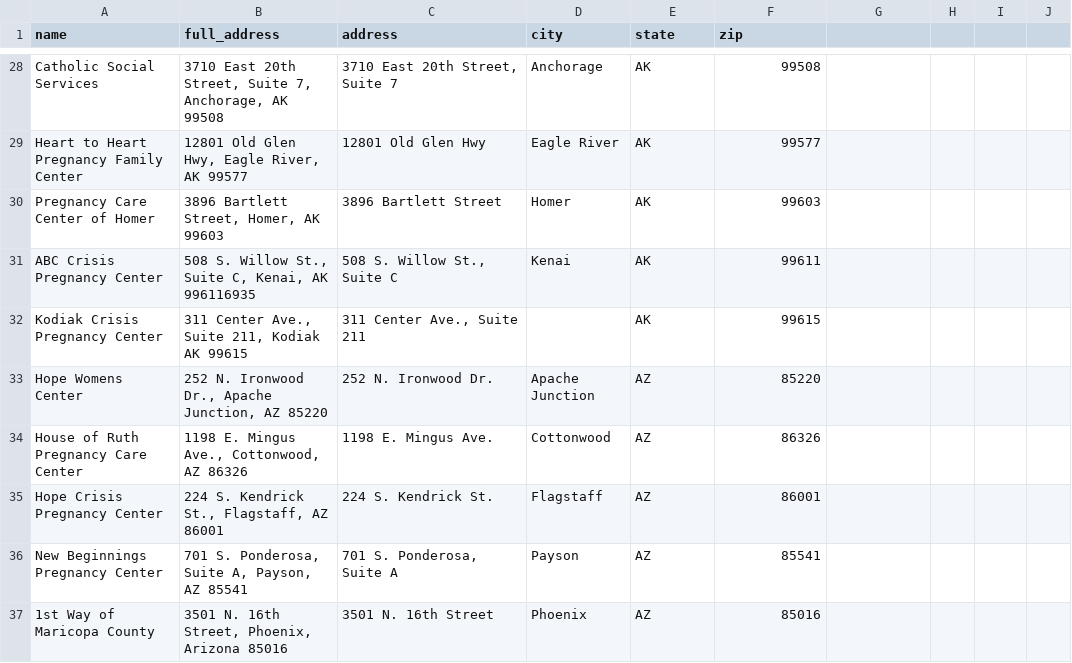
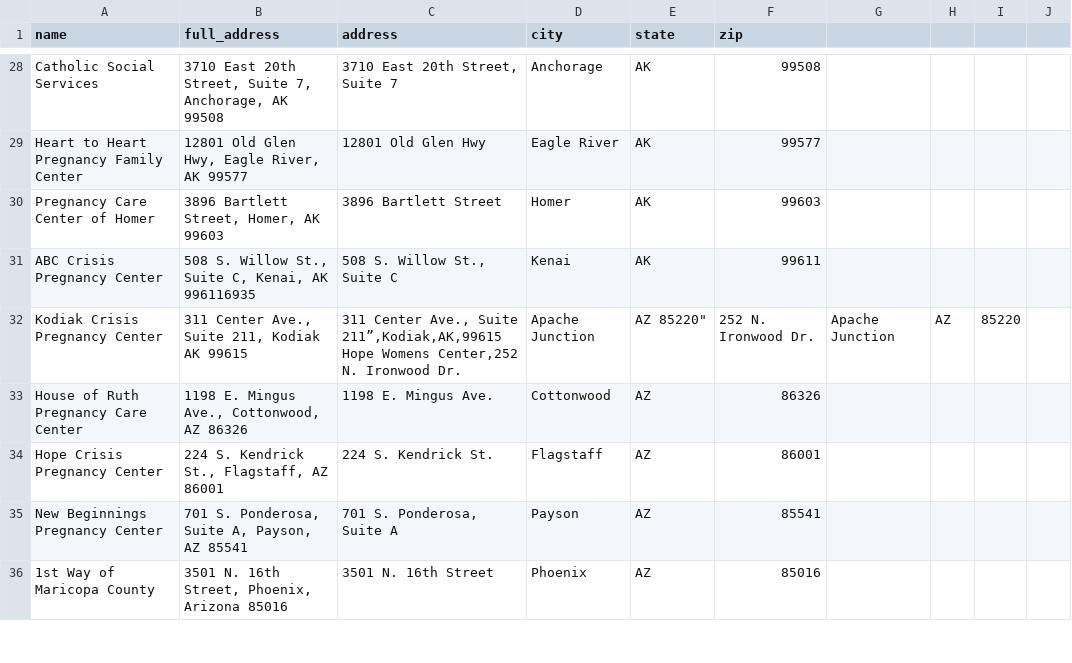
Before and after one commit to mrYakamoto/special-telegram, a CSV file: clinicMap/cpcs_data/parsed_results_three_rows.csv, drawn as a sheet; only a part is shown, gaps mark what is left out; the diff covers the shown part only.

Commit message:
fix city errors in first half of csv file

```diff
--- a/clinicMap/cpcs_data/parsed_results_three_rows.csv
+++ b/clinicMap/cpcs_data/parsed_results_three_rows.csv
@@ -31,4 +31,4 @@ Pregnancy Care Center of Homer,"3896 Bartlett Street, Homer, AK 99603",3896 Bart
 ABC Crisis Pregnancy Center,"508 S. Willow St., Suite C, Kenai, AK 996116935","508 S. Willow St., Suite C",Kenai,AK,99611
-Kodiak Crisis Pregnancy Center,"311 Center Ave., Suite 211, Kodiak AK  99615","311 Center Ave., Suite 211",,AK,99615
-Hope Womens Center,"252 N. Ironwood Dr., Apache Junction, AZ 85220",252 N. Ironwood Dr.,Apache Junction,AZ,85220
+Kodiak Crisis Pregnancy Center,"311 Center Ave., Suite 211, Kodiak AK  99615","311 Center Ave., Suite 211”,Kodiak,AK,99615
+Hope Womens Center,"252 N. Ironwood Dr., Apache Junction, AZ 85220",252 N. Ironwood Dr.,Apache Junction,AZ,85220
 House of Ruth Pregnancy Care Center,"1198 E. Mingus Ave., Cottonwood, AZ 86326",1198 E. Mingus Ave.,Cottonwood,AZ,86326
```
Also changed, not shown: 2 added rows, 7 removed rows and 90 edited cells elsewhere in this file, 3 other files.
